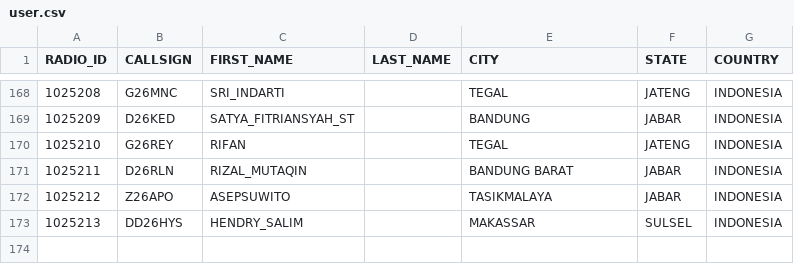
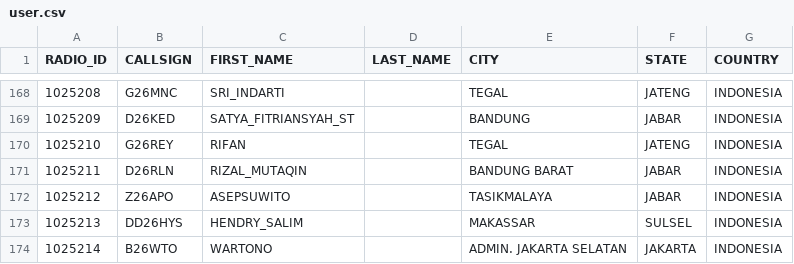
Before and after one commit to tombolptt/KT25ARI, a CSV file: user.csv, drawn as a sheet; only a part is shown, gaps mark what is left out.

Commit message:
Update user.csv otomatis via Aplikasi

```diff
--- a/user.csv
+++ b/user.csv
@@ -173 +173,2 @@ RADIO_ID,CALLSIGN,FIRST_NAME,LAST_NAME,CITY,STATE,COUNTRY
 1025213,DD26HYS,HENDRY_SALIM,,MAKASSAR,SULSEL,INDONESIA
+1025214,B26WTO,WARTONO,,ADMIN. JAKARTA SELATAN,JAKARTA,INDONESIA
```
